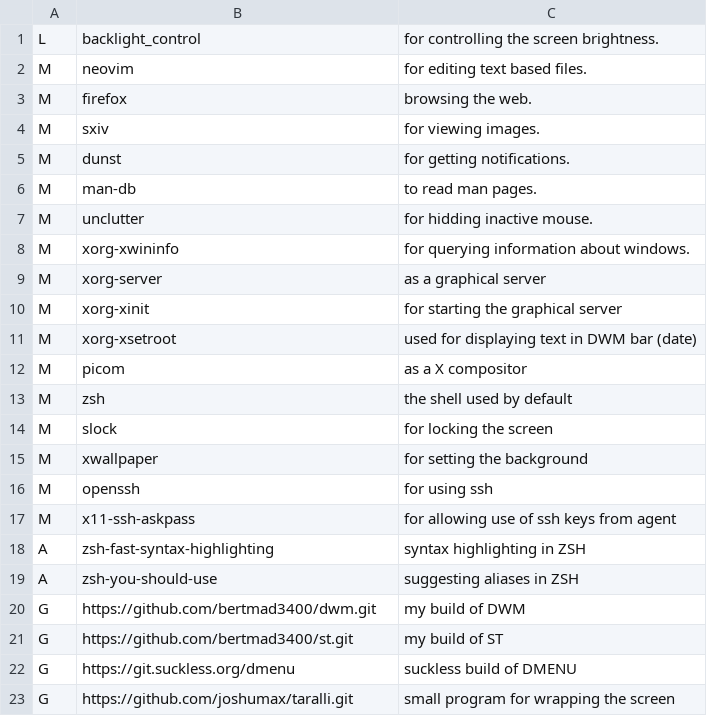
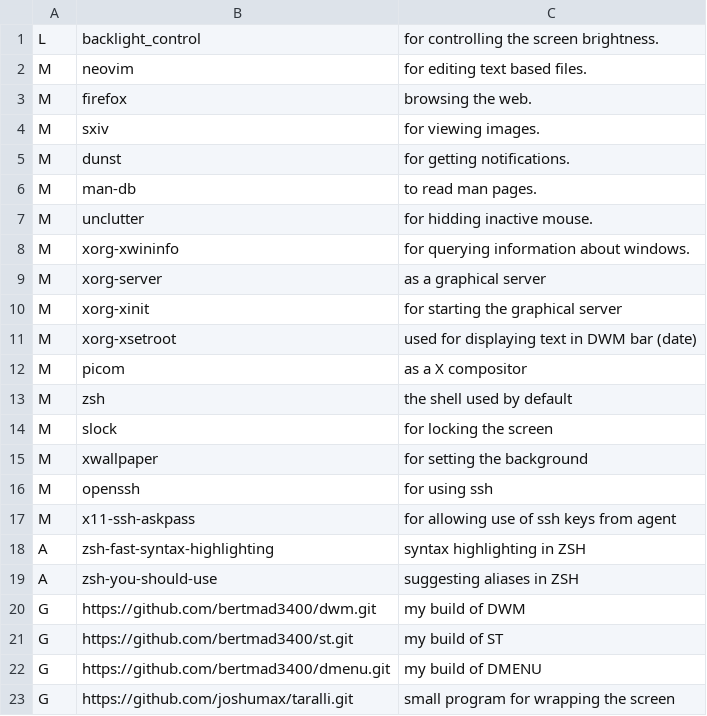
Before and after one commit to bertmad3400/SLAM, a CSV file: CSVFiles/base.csv, drawn as a sheet.

Commit message:
Switched suckless build of dmenu with my own

```diff
--- a/CSVFiles/base.csv
+++ b/CSVFiles/base.csv
@@ -21,3 +21,3 @@ G,https://github.com/bertmad3400/dwm.git,my build of DWM
 G,https://github.com/bertmad3400/st.git,my build of ST
-G,https://git.suckless.org/dmenu,suckless build of DMENU
+G,https://github.com/bertmad3400/dmenu.git,my build of DMENU
 G,https://github.com/joshumax/taralli.git,small program for wrapping the screen
```
